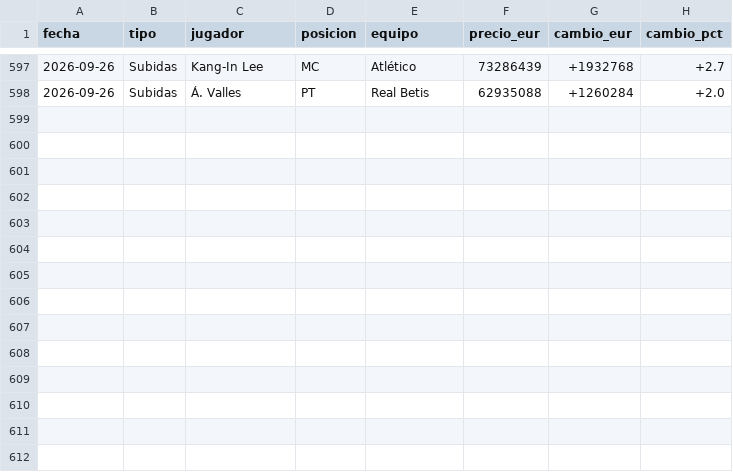
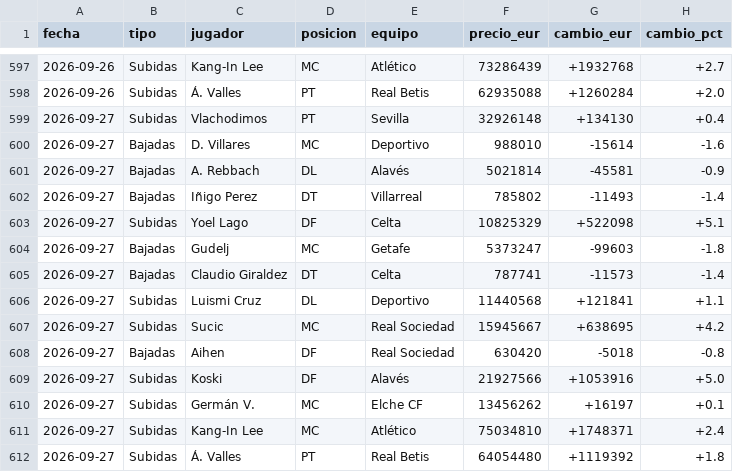
Before and after one commit to aquintero89/mercado-fantasy, a CSV file: historico_mi_equipo.csv, drawn as a sheet; only a part is shown, gaps mark what is left out.

```diff
--- a/historico_mi_equipo.csv
+++ b/historico_mi_equipo.csv
@@ -598 +598,15 @@
 2026-09-26,Subidas,Á. Valles,PT,Real Betis,62935088,+1260284,+2.0
+2026-09-27,Subidas,Vlachodimos,PT,Sevilla,32926148,+134130,+0.4
+2026-09-27,Bajadas,D. Villares,MC,Deportivo,988010,-15614,-1.6
+2026-09-27,Bajadas,A. Rebbach,DL,Alavés,5021814,-45581,-0.9
+2026-09-27,Bajadas,Iñigo Perez,DT,Villarreal,785802,-11493,-1.4
+2026-09-27,Subidas,Yoel Lago,DF,Celta,10825329,+522098,+5.1
+2026-09-27,Bajadas,Gudelj,MC,Getafe,5373247,-99603,-1.8
+2026-09-27,Bajadas,Claudio Giraldez,DT,Celta,787741,-11573,-1.4
+2026-09-27,Subidas,Luismi Cruz,DL,Deportivo,11440568,+121841,+1.1
+2026-09-27,Subidas,Sucic,MC,Real Sociedad,15945667,+638695,+4.2
+2026-09-27,Bajadas,Aihen,DF,Real Sociedad,630420,-5018,-0.8
+2026-09-27,Subidas,Koski,DF,Alavés,21927566,+1053916,+5.0
+2026-09-27,Subidas,Germán V.,MC,Elche CF,13456262,+16197,+0.1
+2026-09-27,Subidas,Kang-In Lee,MC,Atlético,75034810,+1748371,+2.4
+2026-09-27,Subidas,Á. Valles,PT,Real Betis,64054480,+1119392,+1.8
```
Also changed, not shown: 3 other files.
